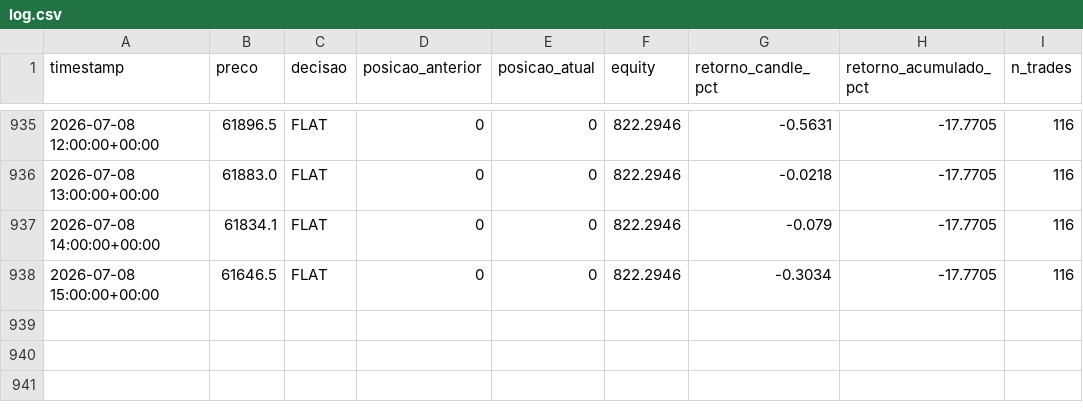
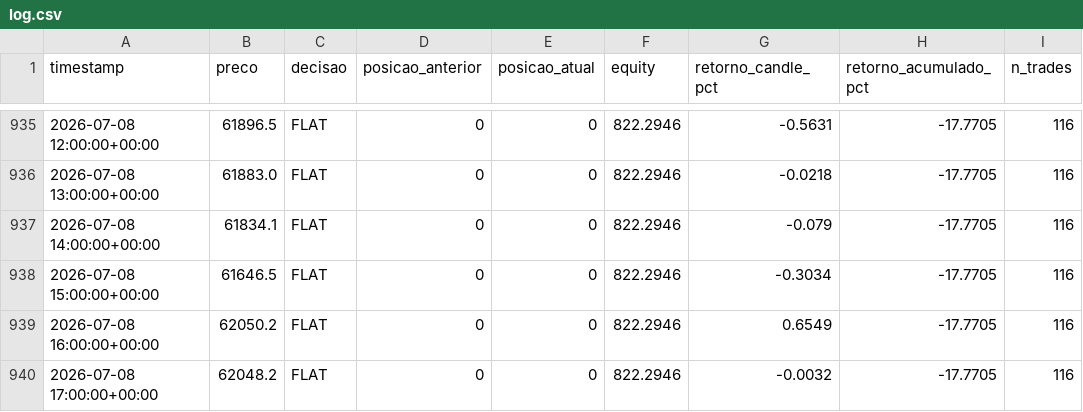
Before and after one commit to emerson198729/crypto-agent, a CSV file: paper_trading/log.csv, drawn as a sheet; only a part is shown, gaps mark what is left out.

Commit message:
log: 2026-07-08 18:01 UTC

```diff
--- a/paper_trading/log.csv
+++ b/paper_trading/log.csv
@@ -938 +938,3 @@ timestamp,preco,decisao,posicao_anterior,posicao_atual,equity,retorno_candle_pct
 2026-07-08 15:00:00+00:00,61646.5,FLAT,0,0,822.2946,-0.3034,-17.7705,116
+2026-07-08 16:00:00+00:00,62050.2,FLAT,0,0,822.2946,0.6549,-17.7705,116
+2026-07-08 17:00:00+00:00,62048.2,FLAT,0,0,822.2946,-0.0032,-17.7705,116
```
